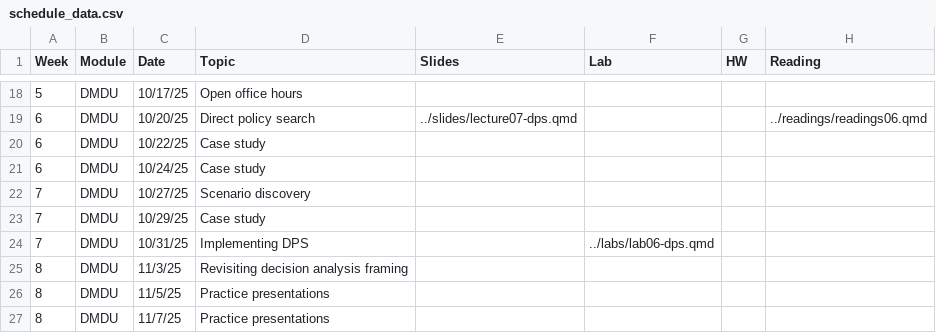
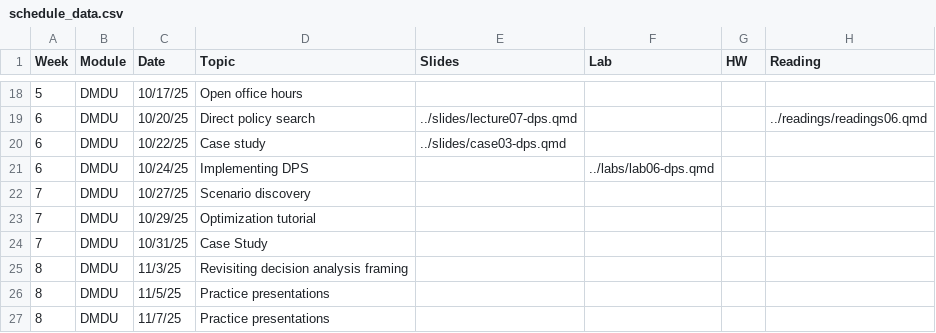
Before and after one commit to abpoll/engs199.20, a CSV file: schedule/schedule_data.csv, drawn as a sheet; only a part is shown, gaps mark what is left out.

```diff
--- a/schedule/schedule_data.csv
+++ b/schedule/schedule_data.csv
@@ -19,7 +19,7 @@ Week,Module,Date,Topic,Slides,Lab,HW,Reading
 6,DMDU,10/20/25,Direct policy search,../slides/lecture07-dps.qmd,,,../readings/readings06.qmd
-6,DMDU,10/22/25,Case study,,,,
-6,DMDU,10/24/25,Case study,,,,
+6,DMDU,10/22/25,Case study,../slides/case03-dps.qmd,,,
+6,DMDU,10/24/25,Implementing DPS,,../labs/lab06-dps.qmd,,
 7,DMDU,10/27/25,Scenario discovery,,,,
-7,DMDU,10/29/25,Case study,,,,
-7,DMDU,10/31/25,Implementing DPS,,../labs/lab06-dps.qmd,,
+7,DMDU,10/29/25,Optimization tutorial,,,,
+7,DMDU,10/31/25,Case Study,,,,
 8,DMDU,11/3/25,Revisiting decision analysis framing,,,,
```
Also changed, not shown: 7 other files.
